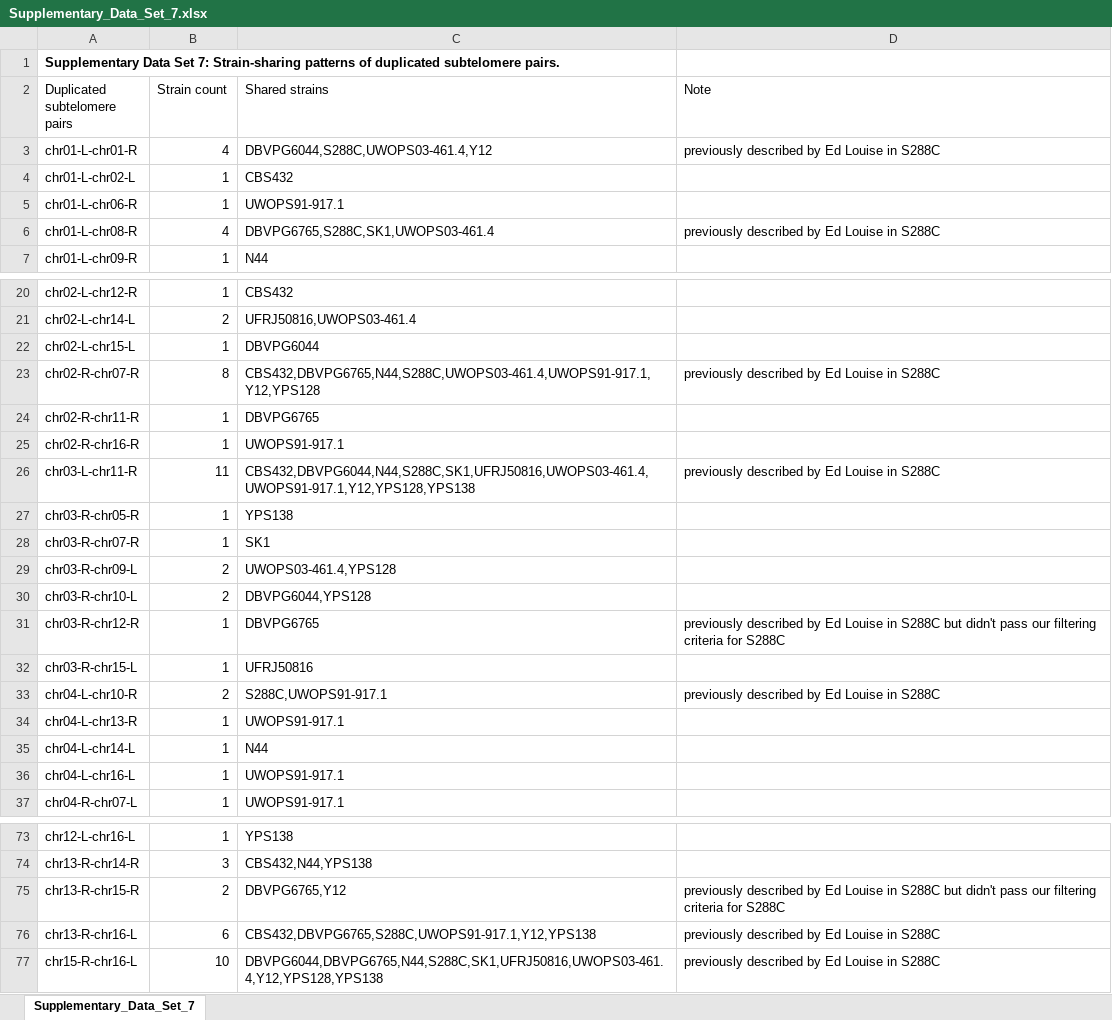
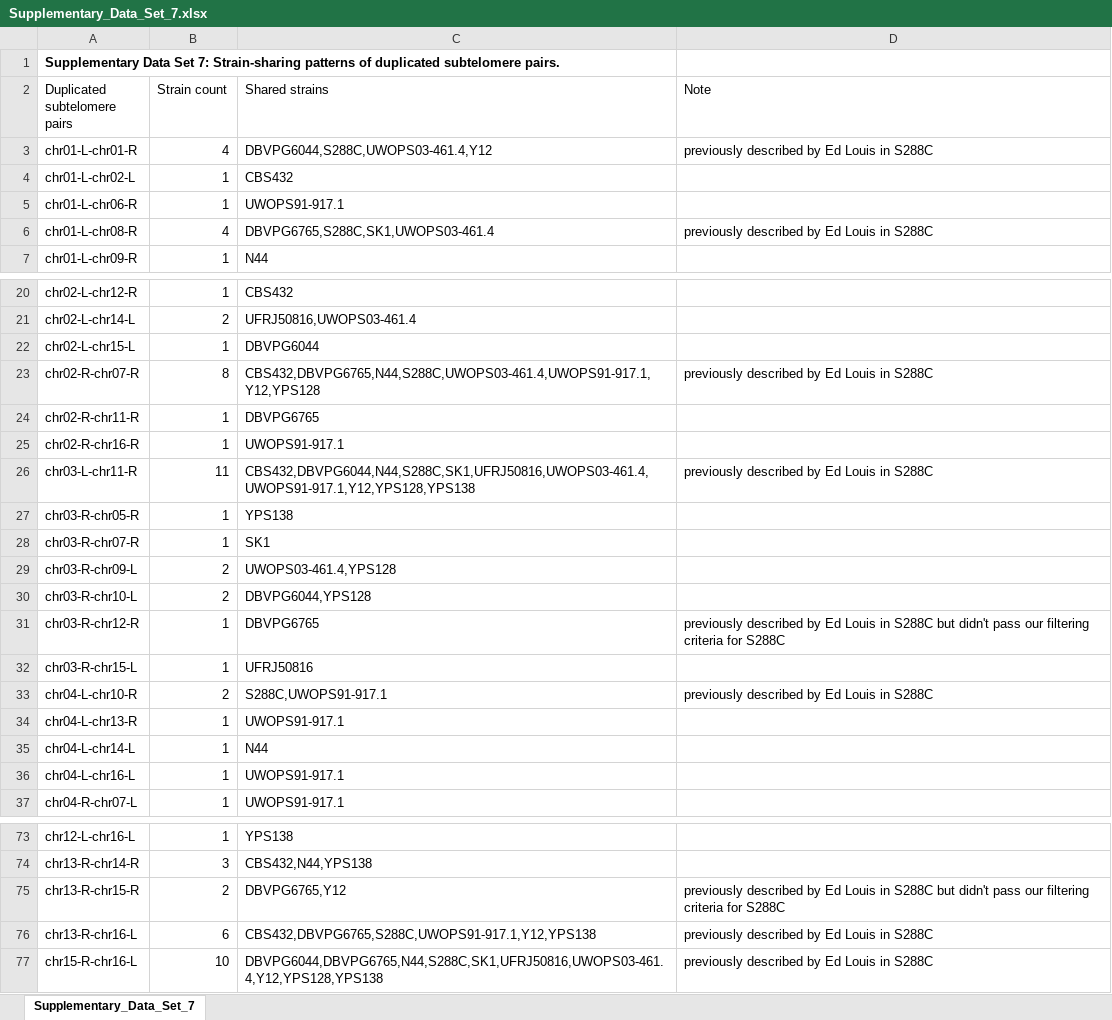
Before and after one commit to yjx1217/Yeast_PacBio_2016, an Excel workbook: data_20170128/Supplementary_Data_Sets/Supplementary_Data_Set_7.xlsx, sheet Supplementary_Data_Set_7, drawn as a sheet; only a part is shown, gaps mark what is left out; values as stored, in another font and other column widths than the file's, no borders; the diff covers the shown part only; the diff names each change by its address in the sheet, - before the commit and + after, or states it on an @@ line.

```diff
--- a/data_20170128/Supplementary_Data_Sets/Supplementary_Data_Set_7.xlsx (sheet Supplementary_Data_Set_7)
+++ b/data_20170128/Supplementary_Data_Sets/Supplementary_Data_Set_7.xlsx (sheet Supplementary_Data_Set_7)
-D3 (Note): previously described by Ed Louise in S288C
+D3 (Note): previously described by Ed Louis in S288C
-D6 (Note): previously described by Ed Louise in S288C
+D6 (Note): previously described by Ed Louis in S288C
-D23 (Note): previously described by Ed Louise in S288C
+D23 (Note): previously described by Ed Louis in S288C
-D26 (Note): previously described by Ed Louise in S288C
+D26 (Note): previously described by Ed Louis in S288C
-D31 (Note): …by Ed Louise in S288C…
+D31 (Note): …by Ed Louis in S288C…
-D33 (Note): previously described by Ed Louise in S288C
+D33 (Note): previously described by Ed Louis in S288C
-D75 (Note): …by Ed Louise in S288C…
+D75 (Note): …by Ed Louis in S288C…
-D76:D77 (Note): previously described by Ed Louise in S288C
+D76:D77 (Note): previously described by Ed Louis in S288C
```
Also changed, not shown: 7 edited cells elsewhere in this sheet, 3 other files.
